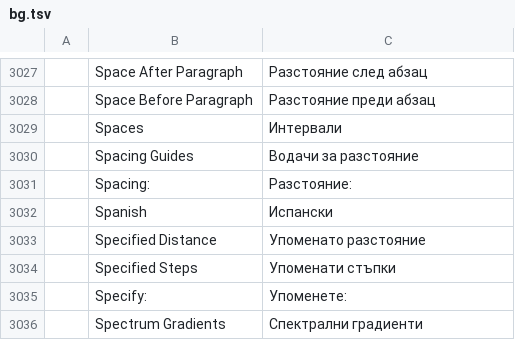
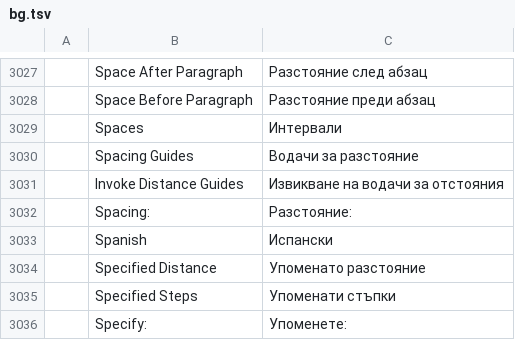
Before and after one commit to 00xJS/vectorcraft, a TSV file: crates/ui-egui/src/i18n/bg.tsv, drawn as a sheet; only a part is shown, gaps mark what is left out; the shorter side is filled out with more unchanged rows; the diff names each change by its address in the sheet, - before the commit and + after, or states it on an @@ line.

```diff
--- a/crates/ui-egui/src/i18n/bg.tsv
+++ b/crates/ui-egui/src/i18n/bg.tsv
+row 3031:  | Invoke Distance Guides | Извикване на водачи за отстояния
```
Also changed, not shown: crates/ui-egui/src/i18n/da.tsv, crates/ui-egui/src/i18n/el.tsv, 33 other files.
